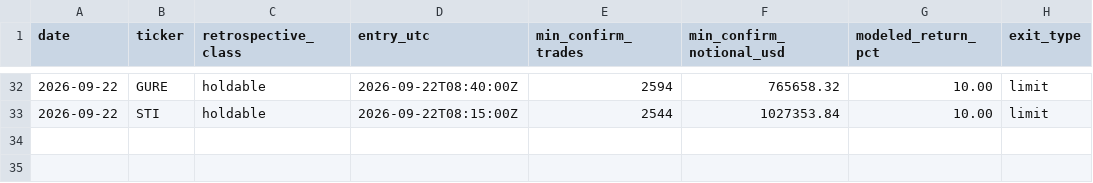
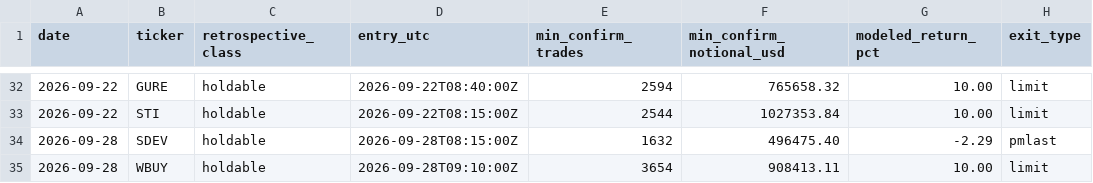
Before and after one commit to juanibiapina/trading, a CSV file: log/init6-preentry-liquidity.csv, drawn as a sheet; only a part is shown, gaps mark what is left out; the diff names each change by its address in the sheet, - before the commit and + after, or states it on an @@ line.

```diff
--- a/log/init6-preentry-liquidity.csv
+++ b/log/init6-preentry-liquidity.csv
+row 34: 2026-09-28 | SDEV | holdable | 2026-09-28T08:15:00Z | 1632 | 496475.40 | -2.29 | pmlast
+row 35: 2026-09-28 | WBUY | holdable | 2026-09-28T09:10:00Z | 3654 | 908413.11 | 10.00 | limit
```
Also changed, not shown: log/init6-pm-pilot.csv, 2 other files.
